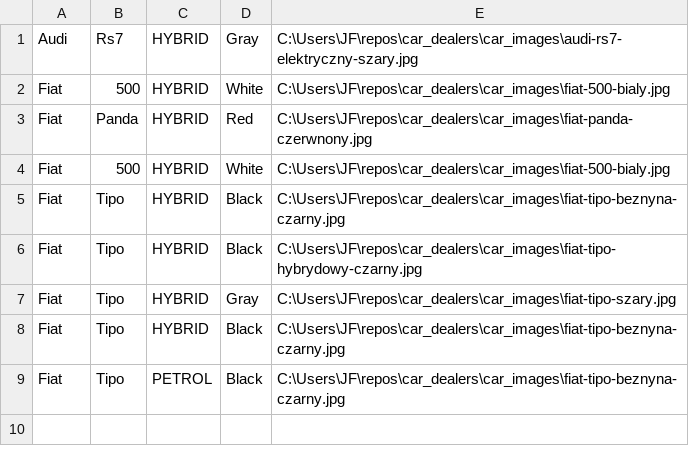
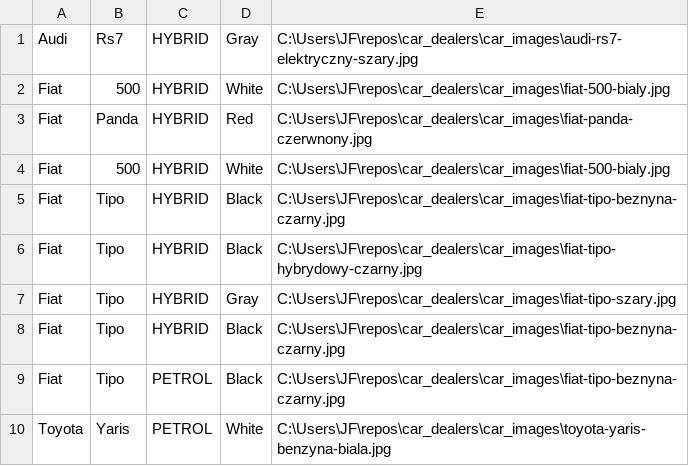
Before and after one commit to janfiszer/car_dealers, a CSV file: car_dealers/bin/Debug/all-cars.csv, drawn as a sheet.

```diff
--- a/car_dealers/bin/Debug/all-cars.csv
+++ b/car_dealers/bin/Debug/all-cars.csv
@@ -9 +9,2 @@ Fiat;Tipo;HYBRID;Black;C:\Users\JF\repos\car_dealers\car_images\fiat-tipo-beznyn
 Fiat;Tipo;PETROL;Black;C:\Users\JF\repos\car_dealers\car_images\fiat-tipo-beznyna-czarny.jpg
+Toyota;Yaris;PETROL;White;C:\Users\JF\repos\car_dealers\car_images\toyota-yaris-benzyna-biala.jpg
```
Also changed, not shown: 13 other files.
